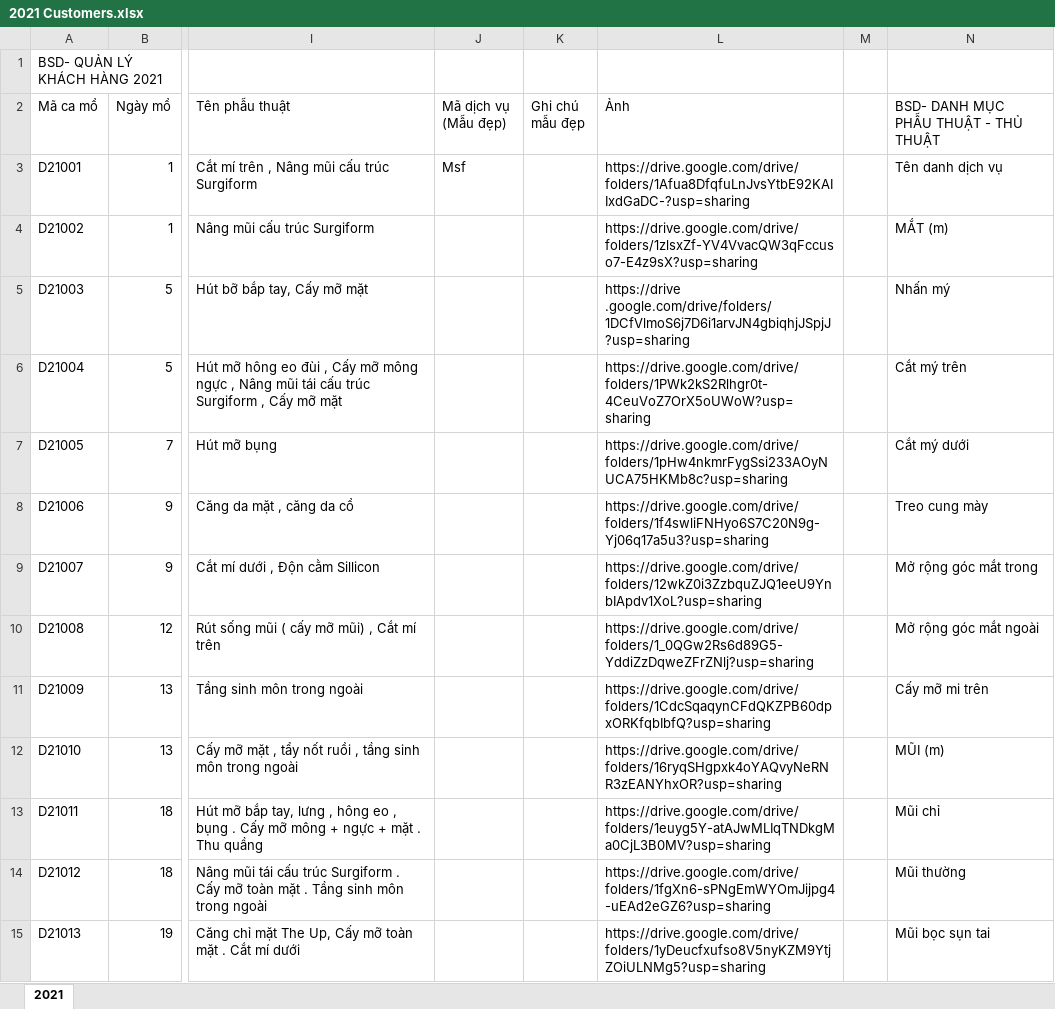
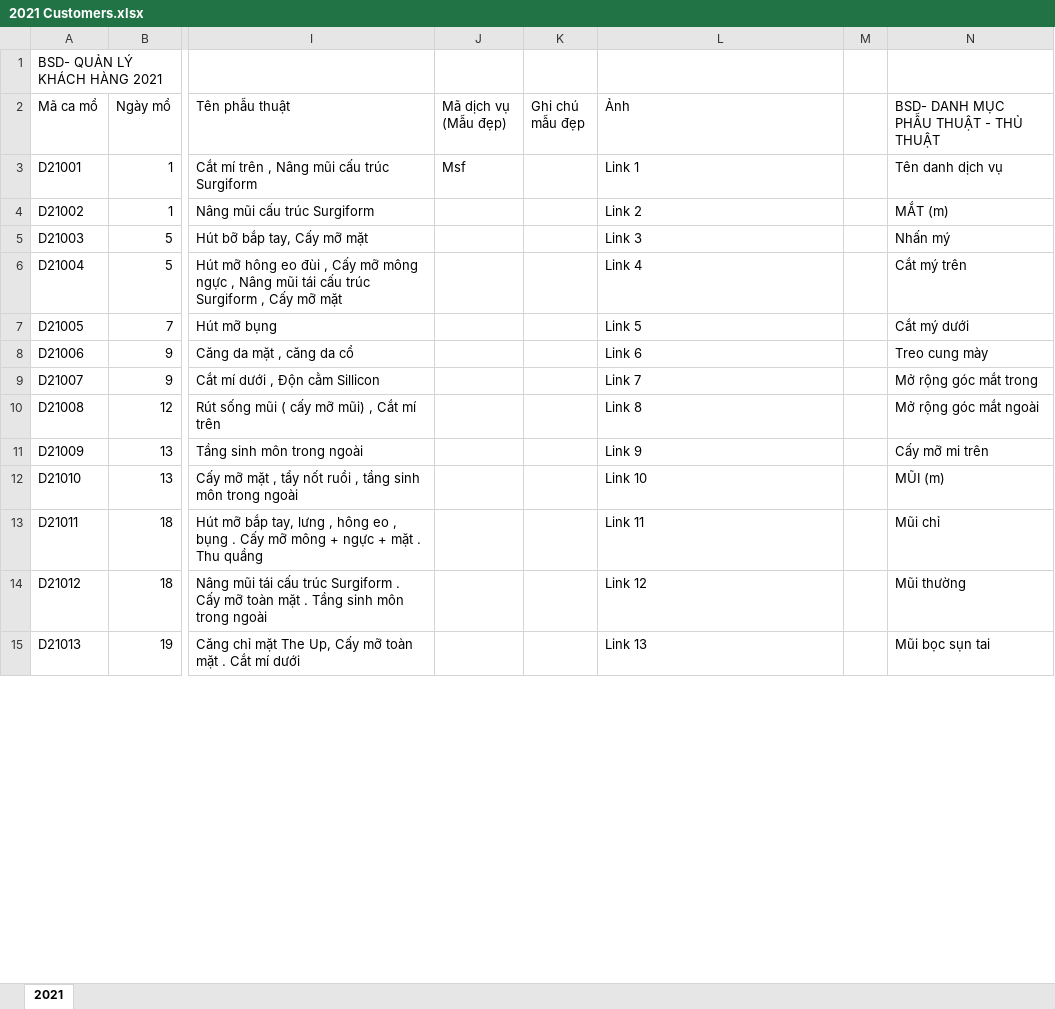
Before and after one commit to SonNg2k/nodejs-edit-excels, an Excel workbook: excels/2021 Customers.xlsx, sheet 2021, drawn as a sheet; only a part is shown, gaps mark what is left out; values as stored, in another font and other column widths than the file's, no cell formats; charts and pictures not drawn; the diff covers the shown part only; the diff names each change by its address in the sheet, - before the commit and + after, or states it on an @@ line.

```diff
--- a/excels/2021 Customers.xlsx (sheet 2021)
+++ b/excels/2021 Customers.xlsx (sheet 2021)
-L3 (Ảnh): https://drive.google.com/drive/folders/1Afua8DfqfuLnJvsYtbE92KAIIxdGaDC-?usp=sharing
+L3 (Ảnh): Link 1
-L4 (Ảnh): https://drive.google.com/drive/folders/1zlsxZf-YV4VvacQW3qFccuso7-E4z9sX?usp=sharing
+L4 (Ảnh): Link 2
-L5 (Ảnh): https://drive .google.com/drive/folders/1DCfVlmoS6j7D6i1arvJN4gbiqhjJSpjJ?usp=sharing
+L5 (Ảnh): Link 3
-L6 (Ảnh): https://drive.google.com/drive/folders/1PWk2kS2Rlhgr0t-4CeuVoZ7OrX5oUWoW?usp=sharing
+L6 (Ảnh): Link 4
-L7 (Ảnh): https://drive.google.com/drive/folders/1pHw4nkmrFygSsi233AOyNUCA75HKMb8c?usp=sharing
+L7 (Ảnh): Link 5
-L8 (Ảnh): https://drive.google.com/drive/folders/1f4swliFNHyo6S7C20N9g-Yj06q17a5u3?usp=sharing
+L8 (Ảnh): Link 6
-L9 (Ảnh): https://drive.google.com/drive/folders/12wkZ0i3ZzbquZJQ1eeU9YnbIApdv1XoL?usp=sharing
+L9 (Ảnh): Link 7
-L10 (Ảnh): https://drive.google.com/drive/folders/1_0QGw2Rs6d89G5-YddiZzDqweZFrZNlj?usp=sharing
+L10 (Ảnh): Link 8
-L11 (Ảnh): https://drive.google.com/drive/folders/1CdcSqaqynCFdQKZPB60dpxORKfqbIbfQ?usp=sharing
+L11 (Ảnh): Link 9
-L12 (Ảnh): https://drive.google.com/drive/folders/16ryqSHgpxk4oYAQvyNeRNR3zEANYhxOR?usp=sharing
+L12 (Ảnh): Link 10
-L13 (Ảnh): https://drive.google.com/drive/folders/1euyg5Y-atAJwMLIqTNDkgMa0CjL3B0MV?usp=sharing
+L13 (Ảnh): Link 11
-L14 (Ảnh): https://drive.google.com/drive/folders/1fgXn6-sPNgEmWYOmJijpg4-uEAd2eGZ6?usp=sharing
+L14 (Ảnh): Link 12
-L15 (Ảnh): https://drive.google.com/drive/folders/1yDeucfxufso8V5nyKZM9YtjZOiULNMg5?usp=sharing
+L15 (Ảnh): Link 13
```
Also changed, not shown: 247 edited cells elsewhere in this sheet, cell formats, charts or pictures, 1 other file.
